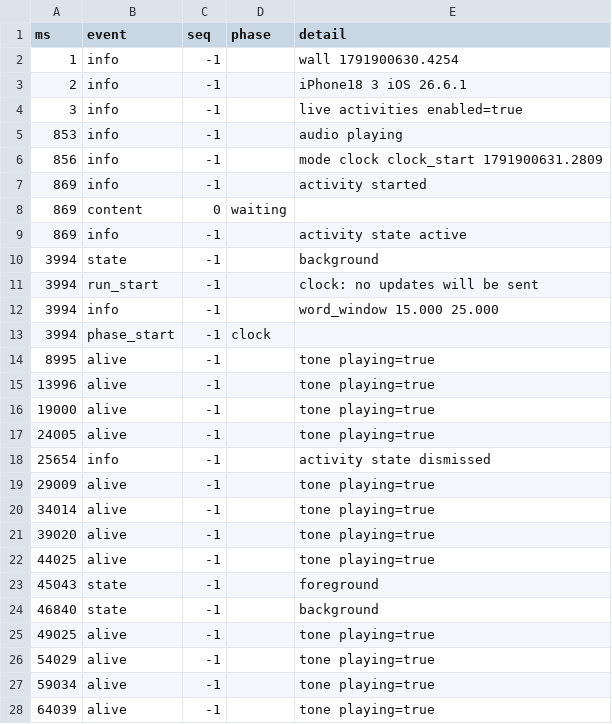
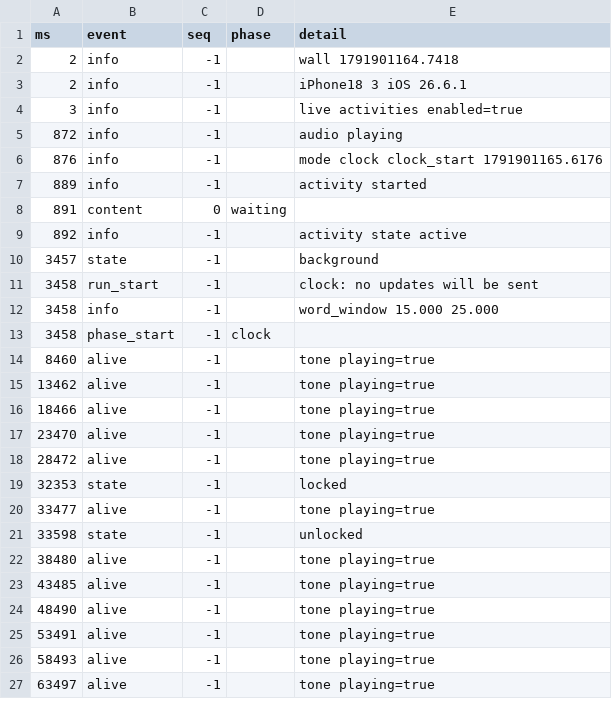
Before and after one commit to Ozzimandius84/IOS-TTS-TV, a CSV file: island-test/results/island-log.csv, drawn as a sheet; only a part is shown; the diff covers the shown part only.

```diff
--- a/island-test/results/island-log.csv
+++ b/island-test/results/island-log.csv
@@ -1,28 +1,27 @@
 ms,event,seq,phase,detail
-1,info,-1,,wall 1791900630.4254
+2,info,-1,,wall 1791901164.7418
 2,info,-1,,iPhone18 3 iOS 26.6.1
 3,info,-1,,live activities enabled=true
-853,info,-1,,audio playing
-856,info,-1,,mode clock clock_start 1791900631.2809
-869,info,-1,,activity started
-869,content,0,waiting,
-869,info,-1,,activity state active
-3994,state,-1,,background
-3994,run_start,-1,,clock: no updates will be sent
-3994,info,-1,,word_window 15.000 25.000
-3994,phase_start,-1,clock,
-8995,alive,-1,,tone playing=true
-13996,alive,-1,,tone playing=true
-19000,alive,-1,,tone playing=true
-24005,alive,-1,,tone playing=true
-25654,info,-1,,activity state dismissed
-29009,alive,-1,,tone playing=true
-34014,alive,-1,,tone playing=true
-39020,alive,-1,,tone playing=true
-44025,alive,-1,,tone playing=true
-45043,state,-1,,foreground
-46840,state,-1,,background
-49025,alive,-1,,tone playing=true
-54029,alive,-1,,tone playing=true
-59034,alive,-1,,tone playing=true
-64039,alive,-1,,tone playing=true
+872,info,-1,,audio playing
+876,info,-1,,mode clock clock_start 1791901165.6176
+889,info,-1,,activity started
+891,content,0,waiting,
+892,info,-1,,activity state active
+3457,state,-1,,background
+3458,run_start,-1,,clock: no updates will be sent
+3458,info,-1,,word_window 15.000 25.000
+3458,phase_start,-1,clock,
+8460,alive,-1,,tone playing=true
+13462,alive,-1,,tone playing=true
+18466,alive,-1,,tone playing=true
+23470,alive,-1,,tone playing=true
+28472,alive,-1,,tone playing=true
+32353,state,-1,,locked
+33477,alive,-1,,tone playing=true
+33598,state,-1,,unlocked
+38480,alive,-1,,tone playing=true
+43485,alive,-1,,tone playing=true
+48490,alive,-1,,tone playing=true
+53491,alive,-1,,tone playing=true
+58493,alive,-1,,tone playing=true
+63497,alive,-1,,tone playing=true
```
Also changed, not shown: 1 added row and 27 edited cells elsewhere in this file, island-test/results/screen/screen.csv, 4 other files.
